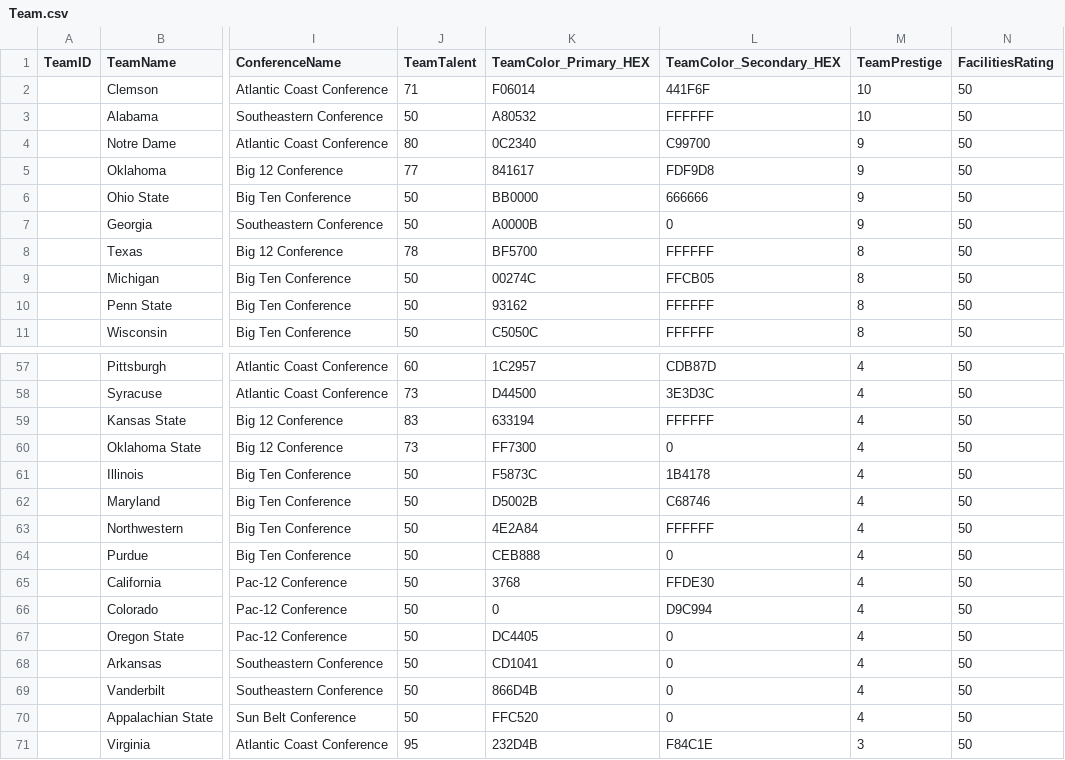
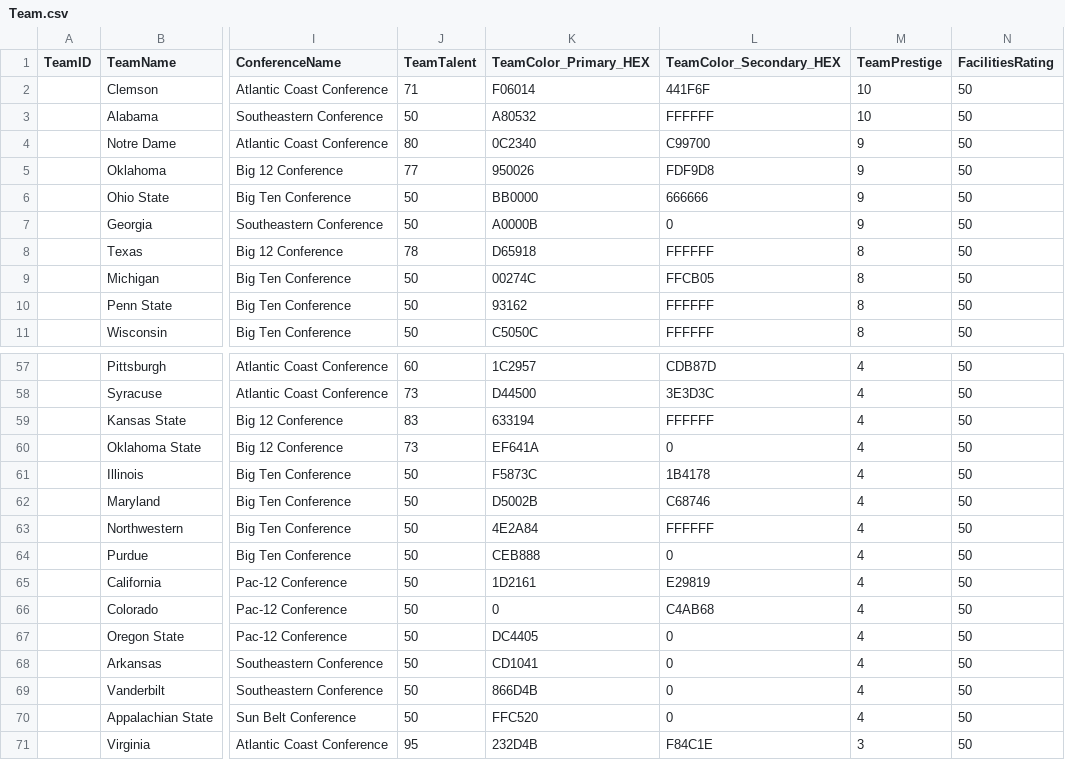
Before and after one commit to matthewpanetta/Head-Football-Coach, a CSV file: HeadFootballCoach/scripts/data_import/Team.csv, drawn as a sheet; only a part is shown, gaps mark what is left out; the diff covers the shown part only; the diff names each change by its address in the sheet, - before the commit and + after, or states it on an @@ line.

```diff
--- a/HeadFootballCoach/scripts/data_import/Team.csv
+++ b/HeadFootballCoach/scripts/data_import/Team.csv
-K5 (TeamColor_Primary_HEX): 841617
+K5 (TeamColor_Primary_HEX): 950026
-K8 (TeamColor_Primary_HEX): BF5700
+K8 (TeamColor_Primary_HEX): D65918
-K60 (TeamColor_Primary_HEX): FF7300
+K60 (TeamColor_Primary_HEX): EF641A
-K65 (TeamColor_Primary_HEX): 3768
+K65 (TeamColor_Primary_HEX): 1D2161
-L65 (TeamColor_Secondary_HEX): FFDE30
+L65 (TeamColor_Secondary_HEX): E29819
-L66 (TeamColor_Secondary_HEX): D9C994
+L66 (TeamColor_Secondary_HEX): C4AB68
```
Also changed, not shown: 9 edited cells elsewhere in this file, 11 other files.
